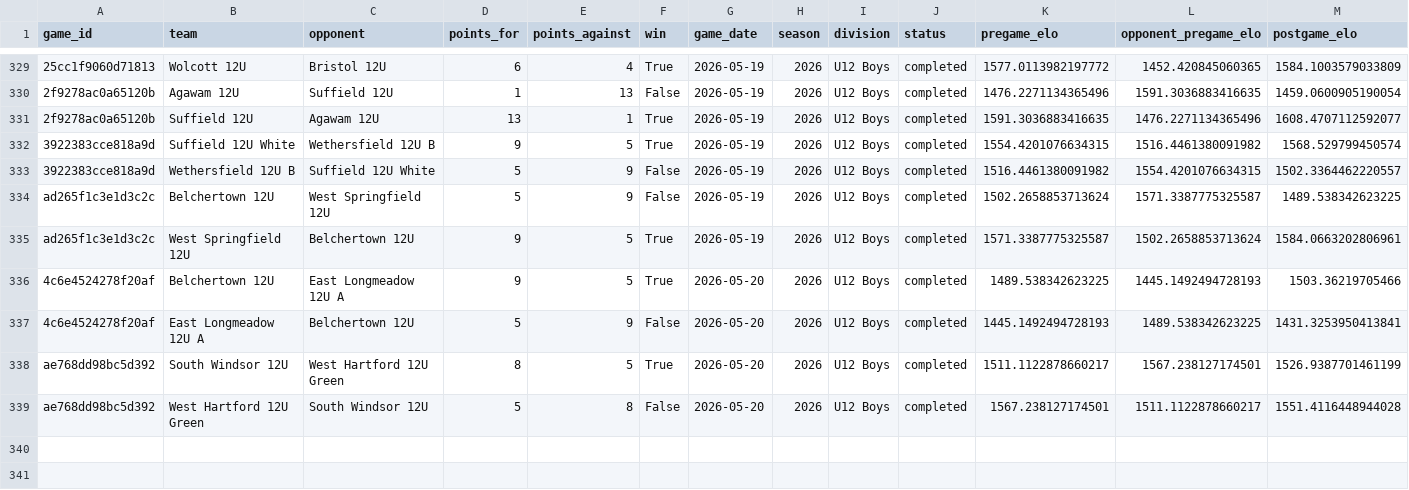
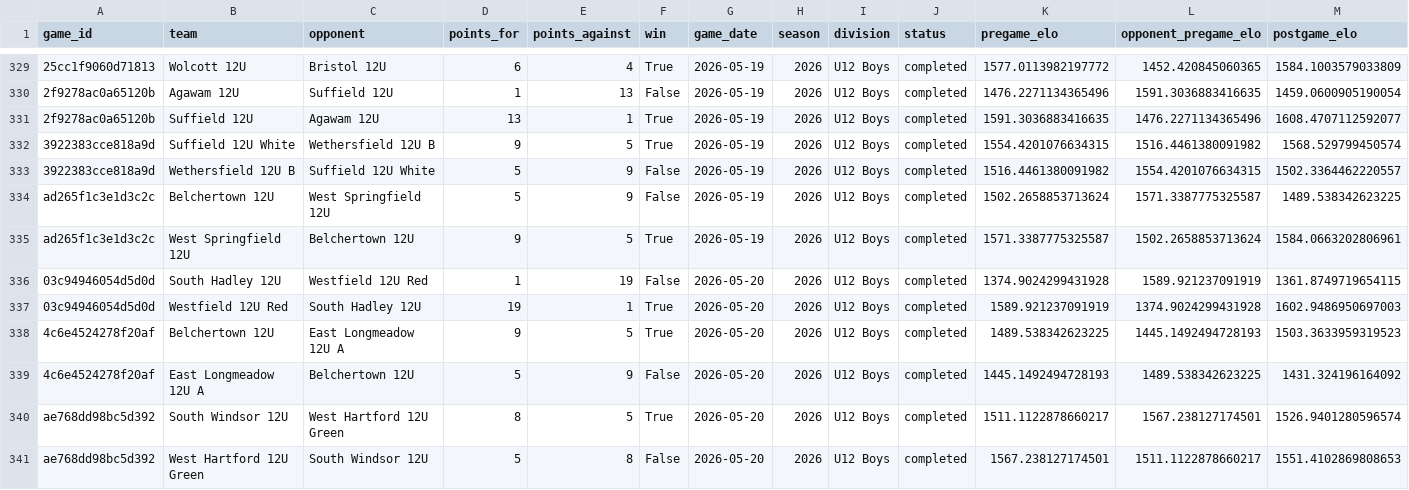
Before and after one commit to Benjaminrussell7/cvyl-prediction-dashboard, a CSV file: data/processed/cvyl_elo_history.csv, drawn as a sheet; only a part is shown, gaps mark what is left out.

```diff
--- a/data/processed/cvyl_elo_history.csv
+++ b/data/processed/cvyl_elo_history.csv
@@ -335,5 +335,7 @@ ad265f1c3e1d3c2c,Belchertown 12U,West Springfield 12U,5,9,False,2026-05-19,2026,
 ad265f1c3e1d3c2c,West Springfield 12U,Belchertown 12U,9,5,True,2026-05-19,2026,U12 Boys,completed,1571.3387775325587,1502.2658853713624,1584.0663202806961
-4c6e4524278f20af,Belchertown 12U,East Longmeadow 12U A,9,5,True,2026-05-20,2026,U12 Boys,completed,1489.538342623225,1445.1492494728193,1503.36219705466
-4c6e4524278f20af,East Longmeadow 12U A,Belchertown 12U,5,9,False,2026-05-20,2026,U12 Boys,completed,1445.1492494728193,1489.538342623225,1431.3253950413841
-ae768dd98bc5d392,South Windsor 12U,West Hartford 12U Green,8,5,True,2026-05-20,2026,U12 Boys,completed,1511.1122878660217,1567.238127174501,1526.9387701461199
-ae768dd98bc5d392,West Hartford 12U Green,South Windsor 12U,5,8,False,2026-05-20,2026,U12 Boys,completed,1567.238127174501,1511.1122878660217,1551.4116448944028
+03c94946054d5d0d,South Hadley 12U,Westfield 12U Red,1,19,False,2026-05-20,2026,U12 Boys,completed,1374.9024299431928,1589.921237091919,1361.8749719654115
+03c94946054d5d0d,Westfield 12U Red,South Hadley 12U,19,1,True,2026-05-20,2026,U12 Boys,completed,1589.921237091919,1374.9024299431928,1602.9486950697003
+4c6e4524278f20af,Belchertown 12U,East Longmeadow 12U A,9,5,True,2026-05-20,2026,U12 Boys,completed,1489.538342623225,1445.1492494728193,1503.3633959319523
+4c6e4524278f20af,East Longmeadow 12U A,Belchertown 12U,5,9,False,2026-05-20,2026,U12 Boys,completed,1445.1492494728193,1489.538342623225,1431.324196164092
+ae768dd98bc5d392,South Windsor 12U,West Hartford 12U Green,8,5,True,2026-05-20,2026,U12 Boys,completed,1511.1122878660217,1567.238127174501,1526.9401280596574
+ae768dd98bc5d392,West Hartford 12U Green,South Windsor 12U,5,8,False,2026-05-20,2026,U12 Boys,completed,1567.238127174501,1511.1122878660217,1551.4102869808653
```
Also changed, not shown: data/processed/cvyl_completed_games.csv, data/processed/cvyl_model_comparison.csv, 18 other files.
